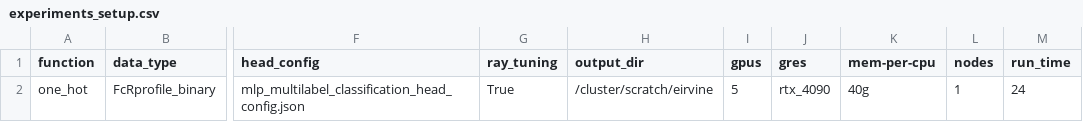
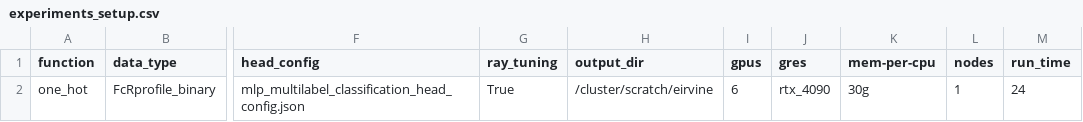
Before and after one commit to LSSI-ETH/plmfit, a CSV file: scripts/one_hot/experiments_setup.csv, drawn as a sheet; only a part is shown, gaps mark what is left out; the diff names each change by its address in the sheet, - before the commit and + after, or states it on an @@ line.

```diff
--- a/scripts/one_hot/experiments_setup.csv
+++ b/scripts/one_hot/experiments_setup.csv
-I2 (gpus): 5
+I2 (gpus): 6
-K2 (mem-per-cpu): 40g
+K2 (mem-per-cpu): 30g
```
Also changed, not shown: 3 other files.
